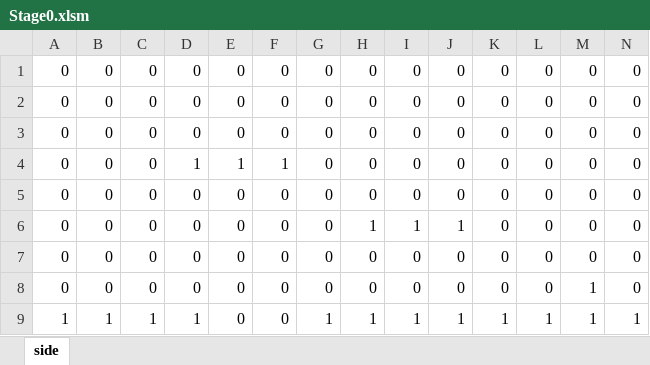
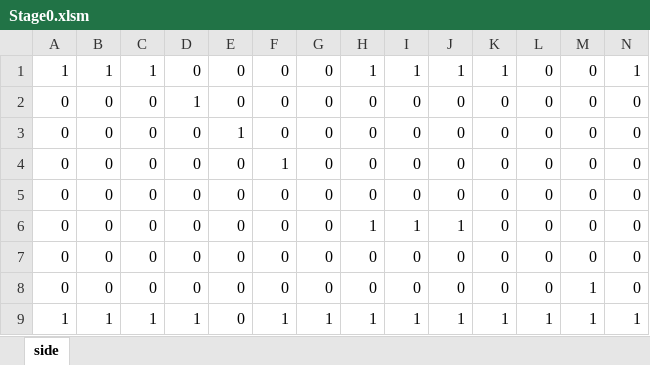
Before and after one commit to yatatase-ux/Portfolio-3, an Excel workbook: StageInfo/Stage0.xlsm, sheet side, drawn as a sheet; only a part is shown; values as stored, in another font and other column widths than the file's, no borders; conditional formats not drawn; removed rows and columns are numbered as before the commit, all else as after; rows hold the shown columns only; the diff names each change by its address in the sheet, - before the commit and + after, or states it on an @@ line.

```diff
--- a/StageInfo/Stage0.xlsm (sheet side)
+++ b/StageInfo/Stage0.xlsm (sheet side)
+row 1: 1 | 1 | 1 | 0 | 0 | 0 | 0 | 1 | 1 | 1 | 1 | 0 | 0 | 1
-D2: 0
+D2: 1
-E3: 0
+E3: 1
-F4: 0
+F4: 1
-row 4: 0 | 0 | 0 | 1 | 1 | 1 | 0 | 0 | 0 | 0 | 0 | 0 | 0 | 0
-F9: 0
+F9: 1
```
Also changed, not shown: 8 other files.
